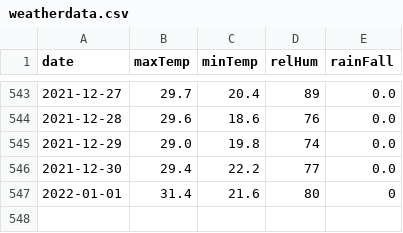
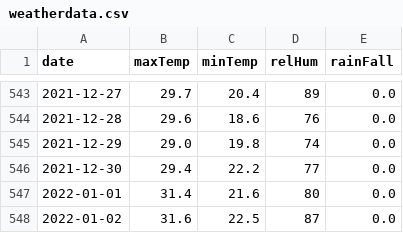
Before and after one commit to kaustuvchatterjee/weather, a CSV file: weatherdata.csv, drawn as a sheet; only a part is shown, gaps mark what is left out.

```diff
--- a/weatherdata.csv
+++ b/weatherdata.csv
@@ -546,2 +546,3 @@ date,maxTemp,minTemp,relHum,rainFall
 2021-12-30,29.4,22.2,77,0.0
-2022-01-01,31.4,21.6,80,0
+2022-01-01,31.4,21.6,80,0.0
+2022-01-02,31.6,22.5,87,0.0
```
